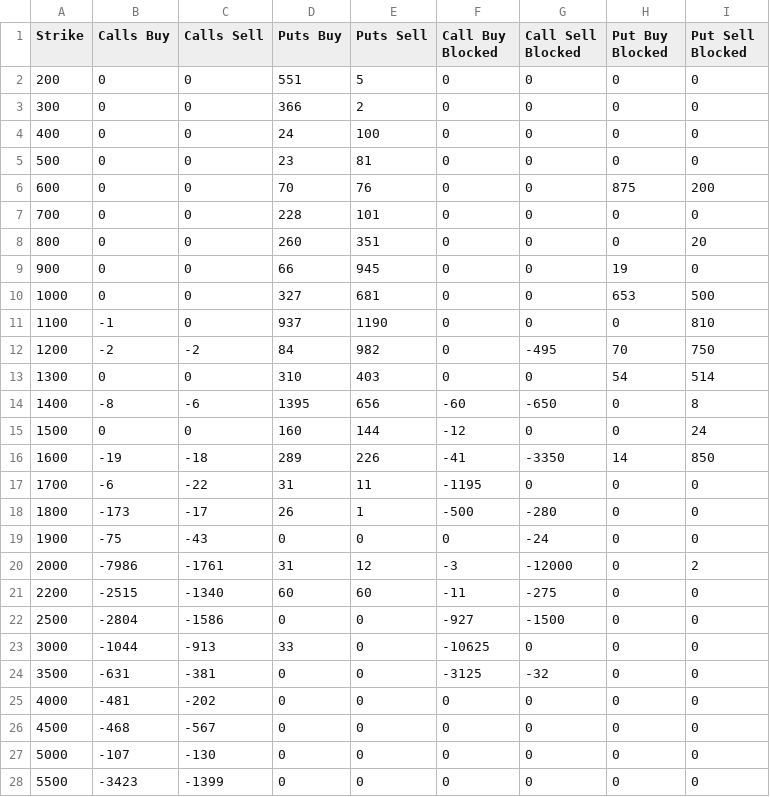
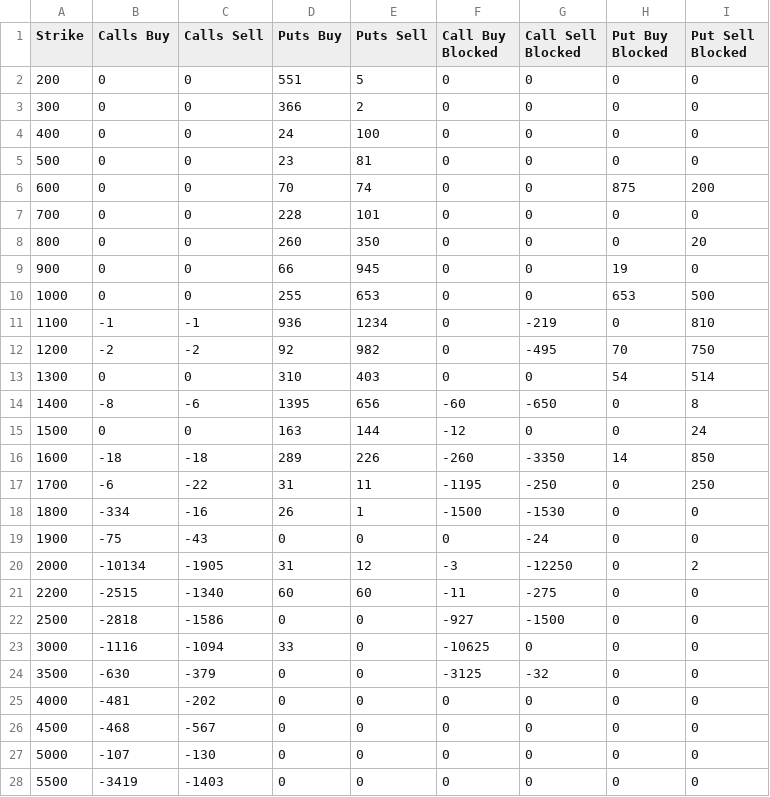
Before and after one commit to gmurra11/trading, a CSV file: data-quarterly/LVT-MONTHLY-29SEP23.csv, drawn as a sheet.

```diff
--- a/data-quarterly/LVT-MONTHLY-29SEP23.csv
+++ b/data-quarterly/LVT-MONTHLY-29SEP23.csv
@@ -5,21 +5,21 @@
 "500",0,0,23,81,0,0,0,0
-"600",0,0,70,76,0,0,875,200
+"600",0,0,70,74,0,0,875,200
 "700",0,0,228,101,0,0,0,0
-"800",0,0,260,351,0,0,0,20
+"800",0,0,260,350,0,0,0,20
 "900",0,0,66,945,0,0,19,0
-"1000",0,0,327,681,0,0,653,500
-"1100",-1,0,937,1190,0,0,0,810
-"1200",-2,-2,84,982,0,-495,70,750
+"1000",0,0,255,653,0,0,653,500
+"1100",-1,-1,936,1234,0,-219,0,810
+"1200",-2,-2,92,982,0,-495,70,750
 "1300",0,0,310,403,0,0,54,514
 "1400",-8,-6,1395,656,-60,-650,0,8
-"1500",0,0,160,144,-12,0,0,24
-"1600",-19,-18,289,226,-41,-3350,14,850
-"1700",-6,-22,31,11,-1195,0,0,0
-"1800",-173,-17,26,1,-500,-280,0,0
+"1500",0,0,163,144,-12,0,0,24
+"1600",-18,-18,289,226,-260,-3350,14,850
+"1700",-6,-22,31,11,-1195,-250,0,250
+"1800",-334,-16,26,1,-1500,-1530,0,0
 "1900",-75,-43,0,0,0,-24,0,0
-"2000",-7986,-1761,31,12,-3,-12000,0,2
+"2000",-10134,-1905,31,12,-3,-12250,0,2
 "2200",-2515,-1340,60,60,-11,-275,0,0
-"2500",-2804,-1586,0,0,-927,-1500,0,0
-"3000",-1044,-913,33,0,-10625,0,0,0
-"3500",-631,-381,0,0,-3125,-32,0,0
+"2500",-2818,-1586,0,0,-927,-1500,0,0
+"3000",-1116,-1094,33,0,-10625,0,0,0
+"3500",-630,-379,0,0,-3125,-32,0,0
 "4000",-481,-202,0,0,0,0,0,0
@@ -27,2 +27,2 @@
 "5000",-107,-130,0,0,0,0,0,0
-"5500",-3423,-1399,0,0,0,0,0,0
+"5500",-3419,-1403,0,0,0,0,0,0
```
Also changed, not shown: data-skew/daily/LVT-BTC-25DELTA-IV-CHANGE.csv, data-skew/daily/LVT-SKEW25-1D-BTC.csv, 20 other files.
